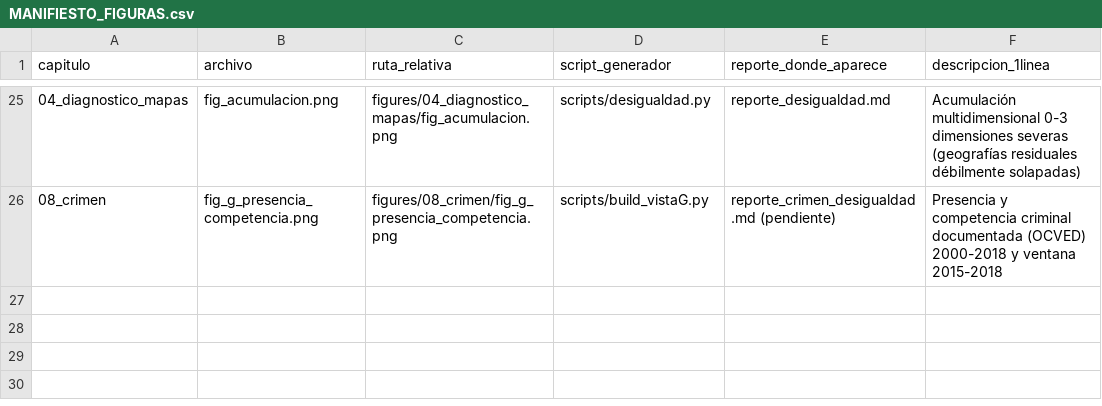
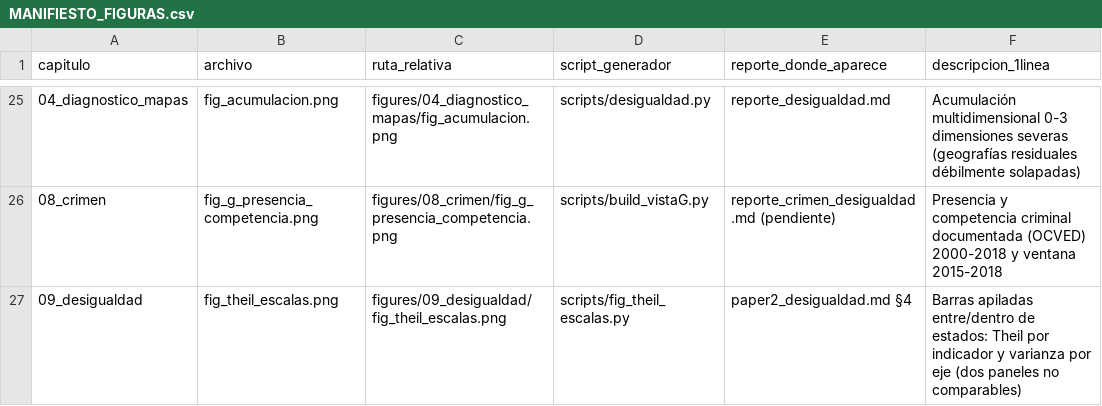
Before and after one commit to cuentadesanti/pobreza-marginacion, a CSV file: figures/MANIFIESTO_FIGURAS.csv, drawn as a sheet; only a part is shown, gaps mark what is left out.

```diff
--- a/figures/MANIFIESTO_FIGURAS.csv
+++ b/figures/MANIFIESTO_FIGURAS.csv
@@ -26 +26,2 @@ capitulo,archivo,ruta_relativa,script_generador,reporte_donde_aparece,descripcio
 08_crimen,fig_g_presencia_competencia.png,figures/08_crimen/fig_g_presencia_competencia.png,scripts/build_vistaG.py,reporte_crimen_desigualdad.md (pendiente),Presencia y competencia criminal documentada (OCVED) 2000-2018 y ventana 2015-2018
+09_desigualdad,fig_theil_escalas.png,figures/09_desigualdad/fig_theil_escalas.png,scripts/fig_theil_escalas.py,paper2_desigualdad.md §4,Barras apiladas entre/dentro de estados: Theil por indicador y varianza por eje (dos paneles no comparables)
```
Also changed, not shown: 15 other files.
